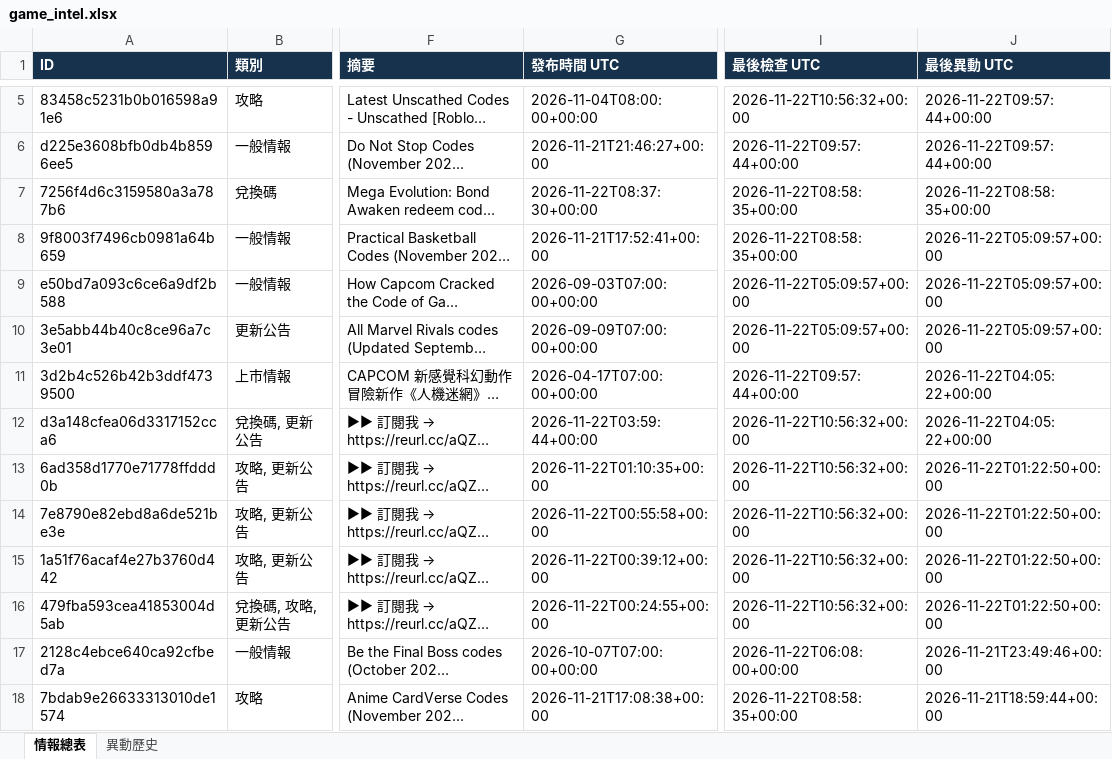
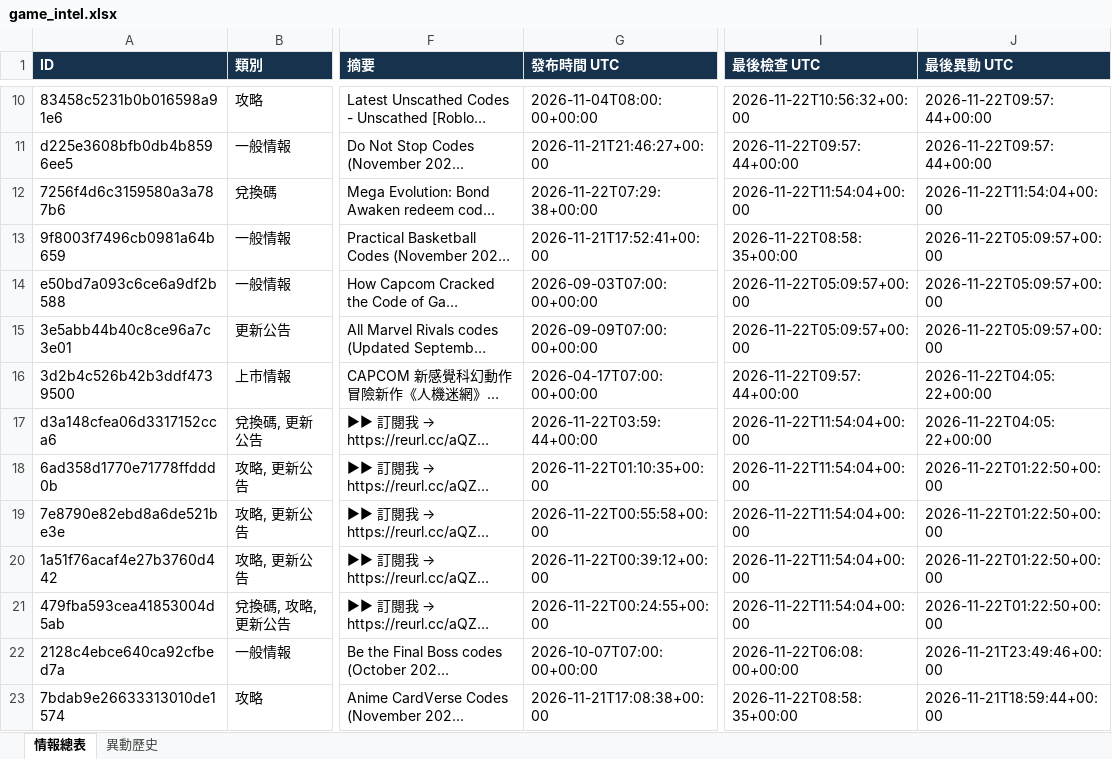
Before and after one commit to jerry000123456789-art/game-intel1, an Excel workbook: docs/game_intel.xlsx, sheet 情報總表, drawn as a sheet; only a part is shown, gaps mark what is left out; long unchanged cells end in …; values as stored, in another font and other column widths than the file's, no borders; addresses are those after the commit; the diff covers the shown part only; the diff names each change by its address in the sheet, - before the commit and + after, or states it on an @@ line.

```diff
--- a/docs/game_intel.xlsx (sheet 情報總表)
+++ b/docs/game_intel.xlsx (sheet 情報總表)
-G12 (發布時間 UTC): 2026-11-22T08:37:30+00:00
+G12 (發布時間 UTC): 2026-11-22T07:29:38+00:00
-I12 (最後檢查 UTC): 2026-11-22T08:58:35+00:00
+I12 (最後檢查 UTC): 2026-11-22T11:54:04+00:00
-J12 (最後異動 UTC): 2026-11-22T08:58:35+00:00
+J12 (最後異動 UTC): 2026-11-22T11:54:04+00:00
-I17:I21 (最後檢查 UTC): 2026-11-22T10:56:32+00:00
+I17:I21 (最後檢查 UTC): 2026-11-22T11:54:04+00:00
```
Also changed, not shown: 5 added rows and 207 edited cells elsewhere in this sheet, sheet 異動歷史, 4 other files.
